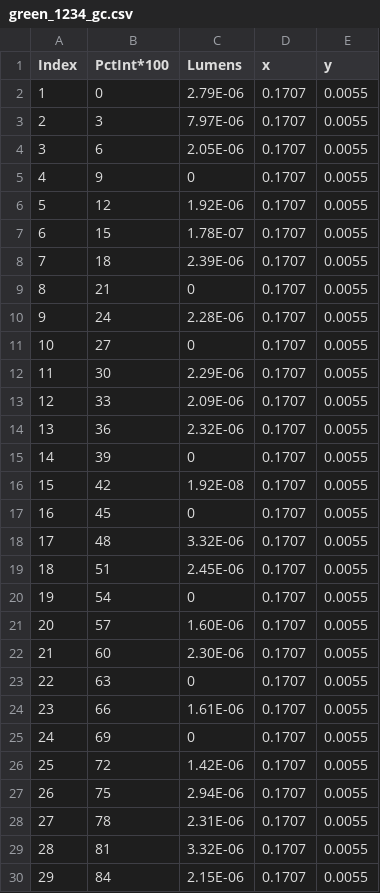
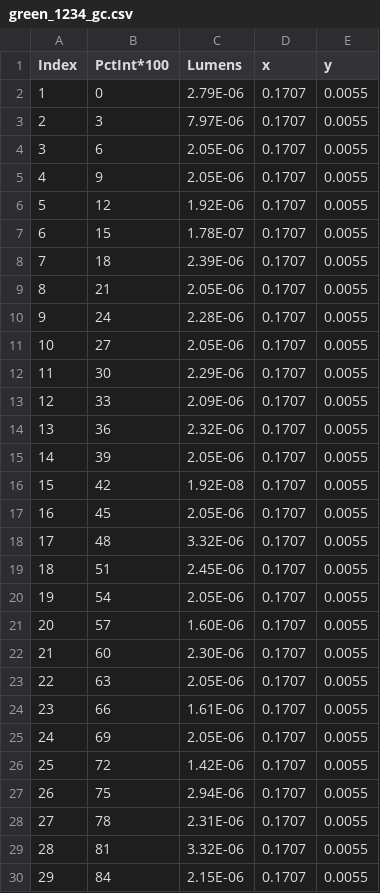
Before and after one commit to genlighten/alcon, a CSV file: green_1234_gc.csv, drawn as a sheet; only a part is shown; the diff covers the shown part only.

Commit message:
did some data cleanup to prevent divide by zero errors
x, y, lumens columns had some zero values and other invalid entries.

```diff
--- a/green_1234_gc.csv
+++ b/green_1234_gc.csv
@@ -4,3 +4,3 @@ Index,PctInt*100,Lumens,x,y
 3,6,2.05E-06,0.1707,0.0055
-4,9,0,0.1707,0.0055
+4,9,2.05E-06,0.1707,0.0055
 5,12,1.92E-06,0.1707,0.0055
@@ -8,5 +8,5 @@ Index,PctInt*100,Lumens,x,y
 7,18,2.39E-06,0.1707,0.0055
-8,21,0,0.1707,0.0055
+8,21,2.05E-06,0.1707,0.0055
 9,24,2.28E-06,0.1707,0.0055
-10,27,0,0.1707,0.0055
+10,27,2.05E-06,0.1707,0.0055
 11,30,2.29E-06,0.1707,0.0055
@@ -14,13 +14,13 @@ Index,PctInt*100,Lumens,x,y
 13,36,2.32E-06,0.1707,0.0055
-14,39,0,0.1707,0.0055
+14,39,2.05E-06,0.1707,0.0055
 15,42,1.92E-08,0.1707,0.0055
-16,45,0,0.1707,0.0055
+16,45,2.05E-06,0.1707,0.0055
 17,48,3.32E-06,0.1707,0.0055
 18,51,2.45E-06,0.1707,0.0055
-19,54,0,0.1707,0.0055
+19,54,2.05E-06,0.1707,0.0055
 20,57,1.60E-06,0.1707,0.0055
 21,60,2.30E-06,0.1707,0.0055
-22,63,0,0.1707,0.0055
+22,63,2.05E-06,0.1707,0.0055
 23,66,1.61E-06,0.1707,0.0055
-24,69,0,0.1707,0.0055
+24,69,2.05E-06,0.1707,0.0055
 25,72,1.42E-06,0.1707,0.0055
```
Also changed, not shown: 8 edited cells elsewhere in this file, blue_1234_gc.csv, red_1234_gc.csv.
